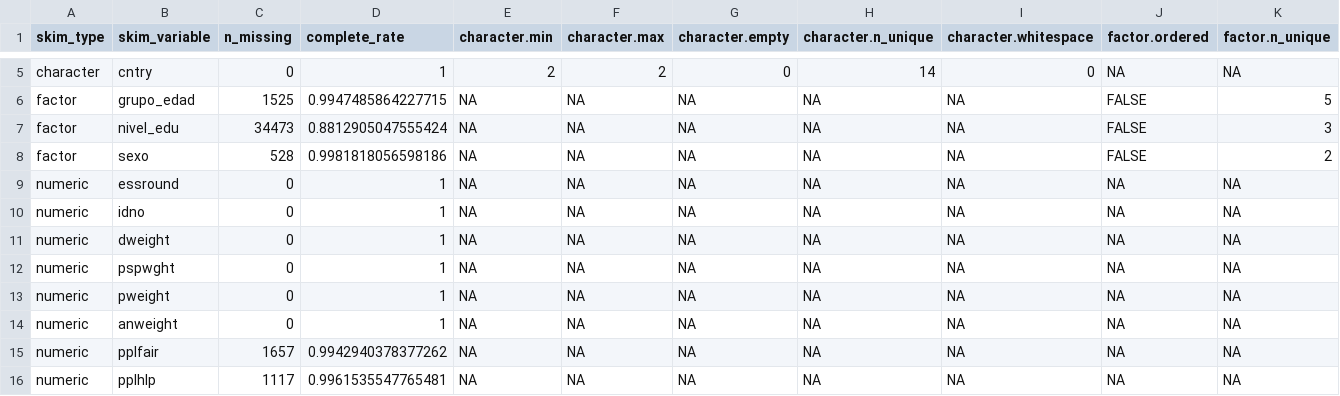
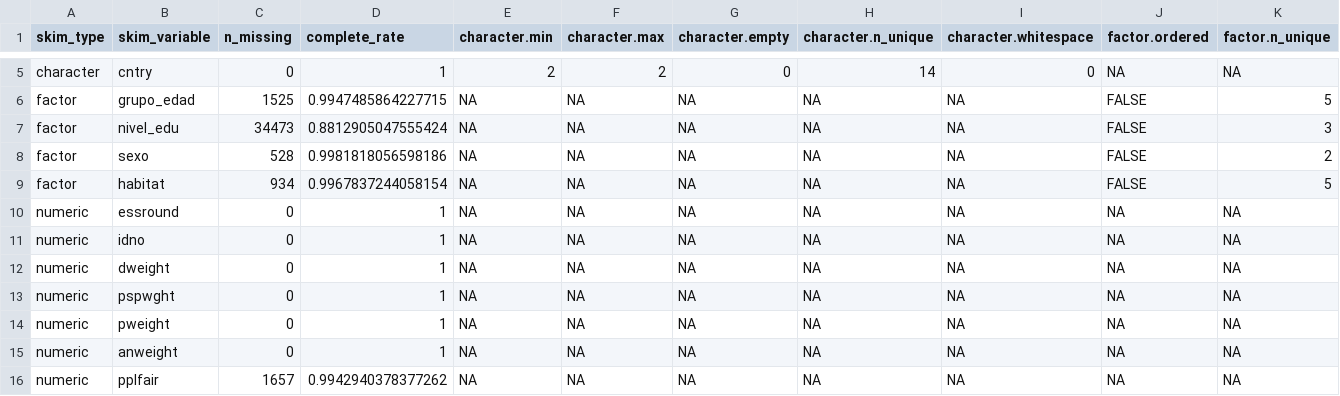
Before and after one commit to pvalembois/ValemboisP_m8_reto2, a CSV file: 1_datos/4_salidas/tablas/02_skim_global.csv, drawn as a sheet; only a part is shown, gaps mark what is left out; the shorter side is filled out with more unchanged rows; rows hold the shown columns only; the diff names each change by its address in the sheet, - before the commit and + after, or states it on an @@ line.

```diff
--- a/1_datos/4_salidas/tablas/02_skim_global.csv
+++ b/1_datos/4_salidas/tablas/02_skim_global.csv
+row 9: factor | habitat | 934 | 0.9967837244058154 | NA | NA | NA | NA | NA | FALSE | 5
```
Also changed, not shown: 1_datos/4_salidas/tablas/02_gradiente_educativo.csv, 1_datos/4_salidas/tablas/02_serie_temporal_pais.csv, 29 other files.
